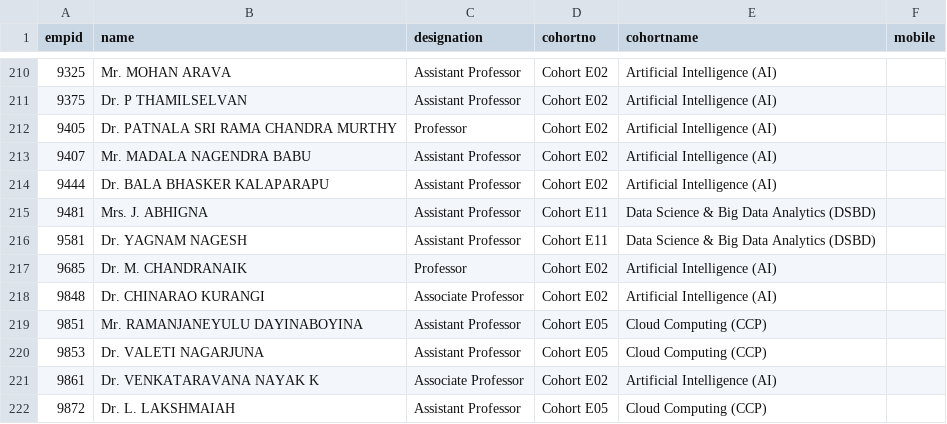
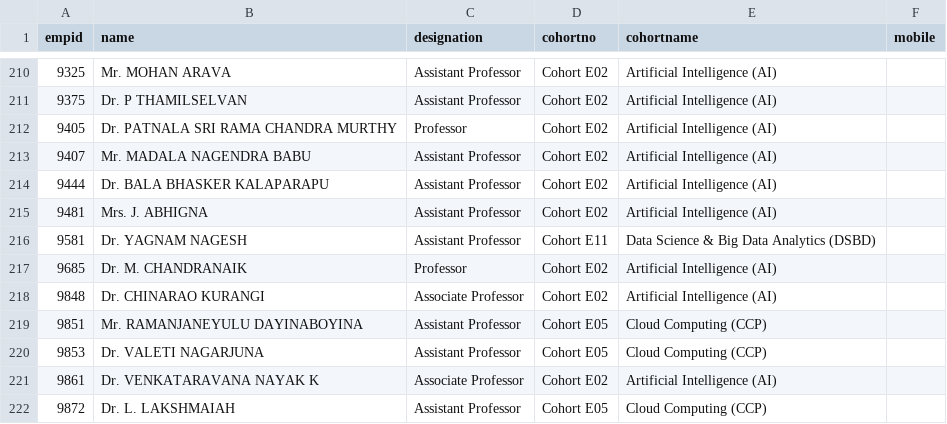
Before and after one commit to klu2300031699/COHORT-DATA, a CSV file: public/faculty data.csv, drawn as a sheet; only a part is shown, gaps mark what is left out.

Commit message:
added y23 final attanedance

```diff
--- a/public/faculty data.csv
+++ b/public/faculty data.csv
@@ -214,3 +214,3 @@ empid,name,designation,cohortno,cohortname,mobile
 9444,Dr. BALA BHASKER KALAPARAPU,Assistant Professor,Cohort E02,Artificial Intelligence (AI),
-9481,Mrs. J. ABHIGNA,Assistant Professor,Cohort E11,Data Science & Big Data Analytics (DSBD),
+9481,Mrs. J. ABHIGNA,Assistant Professor,Cohort E02,Artificial Intelligence (AI),
 9581,Dr. YAGNAM NAGESH,Assistant Professor,Cohort E11,Data Science & Big Data Analytics (DSBD),
```
